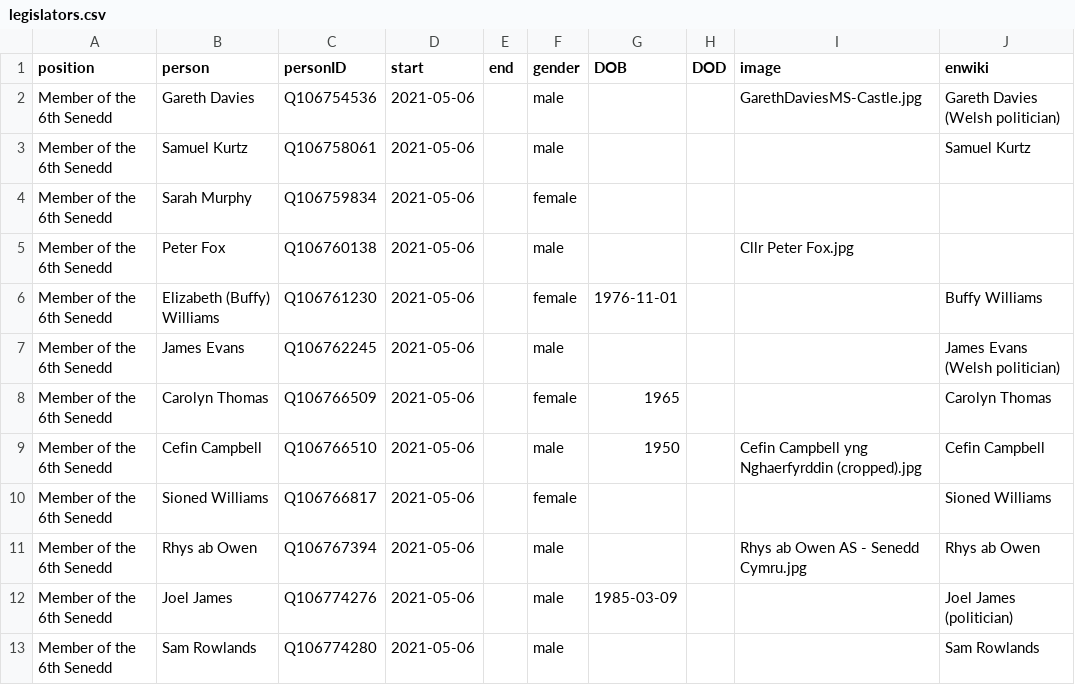
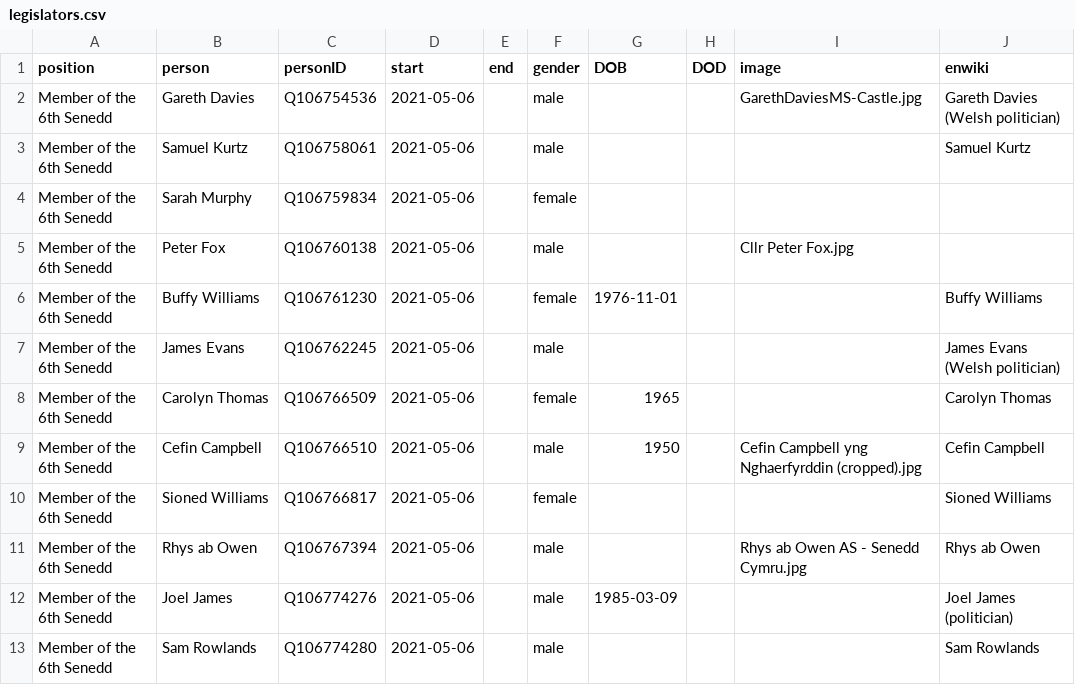
Before and after one commit to every-politician-scrapers/wales-cabinet, a CSV file: html/legislators.csv, drawn as a sheet; only a part is shown.

Commit message:
PCB update

```diff
--- a/html/legislators.csv
+++ b/html/legislators.csv
@@ -5,3 +5,3 @@ Member of the 6th Senedd,Sarah Murphy,Q106759834,2021-05-06,,female,,,,
 Member of the 6th Senedd,Peter Fox,Q106760138,2021-05-06,,male,,,Cllr Peter Fox.jpg,
-Member of the 6th Senedd,Elizabeth (Buffy) Williams,Q106761230,2021-05-06,,female,1976-11-01,,,Buffy Williams
+Member of the 6th Senedd,Buffy Williams,Q106761230,2021-05-06,,female,1976-11-01,,,Buffy Williams
 Member of the 6th Senedd,James Evans,Q106762245,2021-05-06,,male,,,,James Evans (Welsh politician)
```
